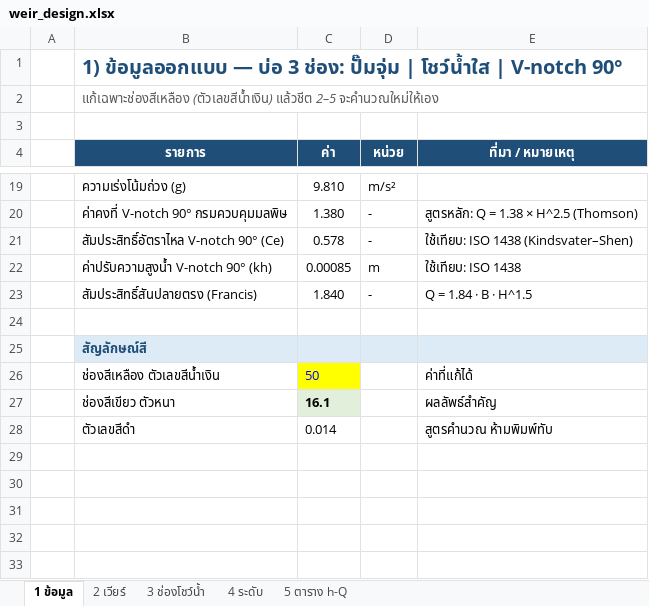
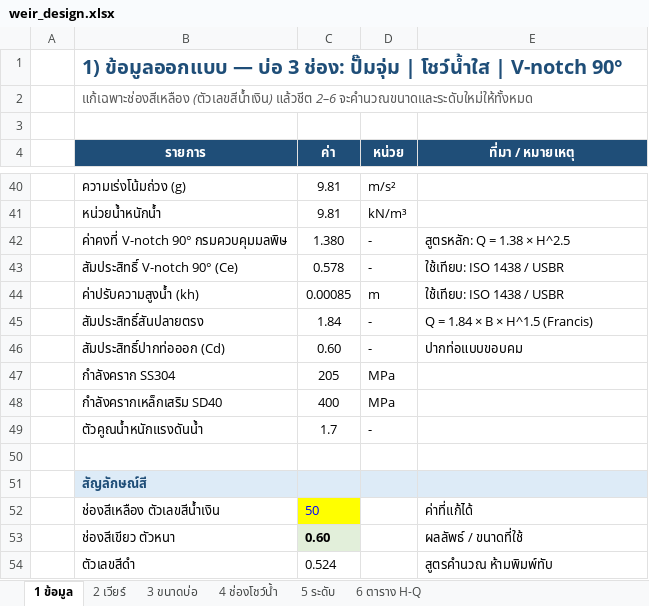
Before and after one commit to artkantaphit43/-, an Excel workbook: weir_design.xlsx, sheet 1 ข้อมูล, drawn as a sheet; only a part is shown, gaps mark what is left out; values as stored, in another font and other column widths than the file's, no borders; removed rows and columns are numbered as before the commit, all else as after; the diff covers the shown part only; the diff names each change by its address in the sheet, - before the commit and + after, or states it on an @@ line.

```diff
--- a/weir_design.xlsx (sheet 1 ข้อมูล)
+++ b/weir_design.xlsx (sheet 1 ข้อมูล)
-sheet tab: 3 ช่องโชว์น้ำ
+sheet tab: 3 ขนาดบ่อ
-sheet tab: 4 ระดับ
+sheet tab: 4 ช่องโชว์น้ำ
-sheet tab: 5 ตาราง h-Q
+sheet tab: 5 ระดับ
+sheet tab: 6 ตาราง H-Q
-B2 (รายการ): …(ตัวเลขสีน้ำเงิน) แล้วชีต 2–5 จะคำนวณใหม่ให้เอง
+B2 (รายการ): …(ตัวเลขสีน้ำเงิน) แล้วชีต 2–6 จะคำนวณขนาดและระดับใหม่ให้ทั้งหมด
-C40 (ค่า): 9.810
+C40 (ค่า): 9.81
+row 41:  | หน่วยน้ำหนักน้ำ | 9.81 | kN/m³
-E42 (ที่มา / หมายเหตุ): สูตรหลัก: Q = 1.38 × H^2.5 (Thomson)
+E42 (ที่มา / หมายเหตุ): สูตรหลัก: Q = 1.38 × H^2.5
-B43 (รายการ): สัมประสิทธิ์อัตราไหล V-notch 90° (Ce)
+B43 (รายการ): สัมประสิทธิ์ V-notch 90° (Ce)
-E43 (ที่มา / หมายเหตุ): ใช้เทียบ: ISO 1438 (Kindsvater–Shen)
+E43 (ที่มา / หมายเหตุ): ใช้เทียบ: ISO 1438 / USBR
-B44 (รายการ): ค่าปรับความสูงน้ำ V-notch 90° (kh)
+B44 (รายการ): ค่าปรับความสูงน้ำ (kh)
-E44 (ที่มา / หมายเหตุ): ใช้เทียบ: ISO 1438
+E44 (ที่มา / หมายเหตุ): ใช้เทียบ: ISO 1438 / USBR
-row 23:  | สัมประสิทธิ์สันปลายตรง (Francis) | 1.840 | - | Q = 1.84 · B · H^1.5
+row 45:  | สัมประสิทธิ์สันปลายตรง | 1.84 | - | Q = 1.84 × B × H^1.5 (Francis)
+row 46:  | สัมประสิทธิ์ปากท่อออก (Cd) | 0.60 | - | ปากท่อแบบขอบคม
+row 47:  | กำลังคราก SS304 | 205 | MPa
+row 48:  | กำลังครากเหล็กเสริม SD40 | 400 | MPa
+row 49:  | ตัวคูณน้ำหนักแรงดันน้ำ | 1.7 | -
-C53 (ค่า): 16.1
+C53 (ค่า): 0.60
-E53 (ที่มา / หมายเหตุ): ผลลัพธ์สำคัญ
+E53 (ที่มา / หมายเหตุ): ผลลัพธ์ / ขนาดที่ใช้
-C54 (ค่า): 0.014
+C54 (ค่า): 0.524
```
Also changed, not shown: 27 added rows, 6 removed rows, 1 moved row and 1 edited cell elsewhere in this sheet, sheet 3 ขนาดบ่อ, sheet 5 ระดับ, sheet 2 เวียร์, sheet 4 ช่องโชว์น้ำ, formulas that keep their value, 7 other files.
